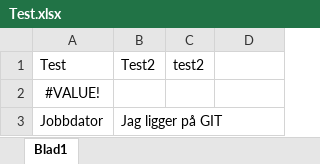
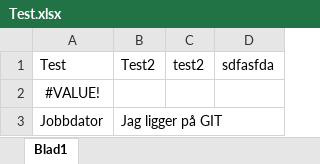
Before and after one commit to omnidream/Exceltest, an Excel workbook: Test.xlsx, sheet Blad1, drawn as a sheet; values as stored, in another font and other column widths than the file's, no borders; the diff names each change by its address in the sheet, - before the commit and + after, or states it on an @@ line.

Commit message:
Update Test.xlsx
sfasd

```diff
--- a/Test.xlsx (sheet Blad1)
+++ b/Test.xlsx (sheet Blad1)
-D1: (empty)
+D1: sdfasfda
```
